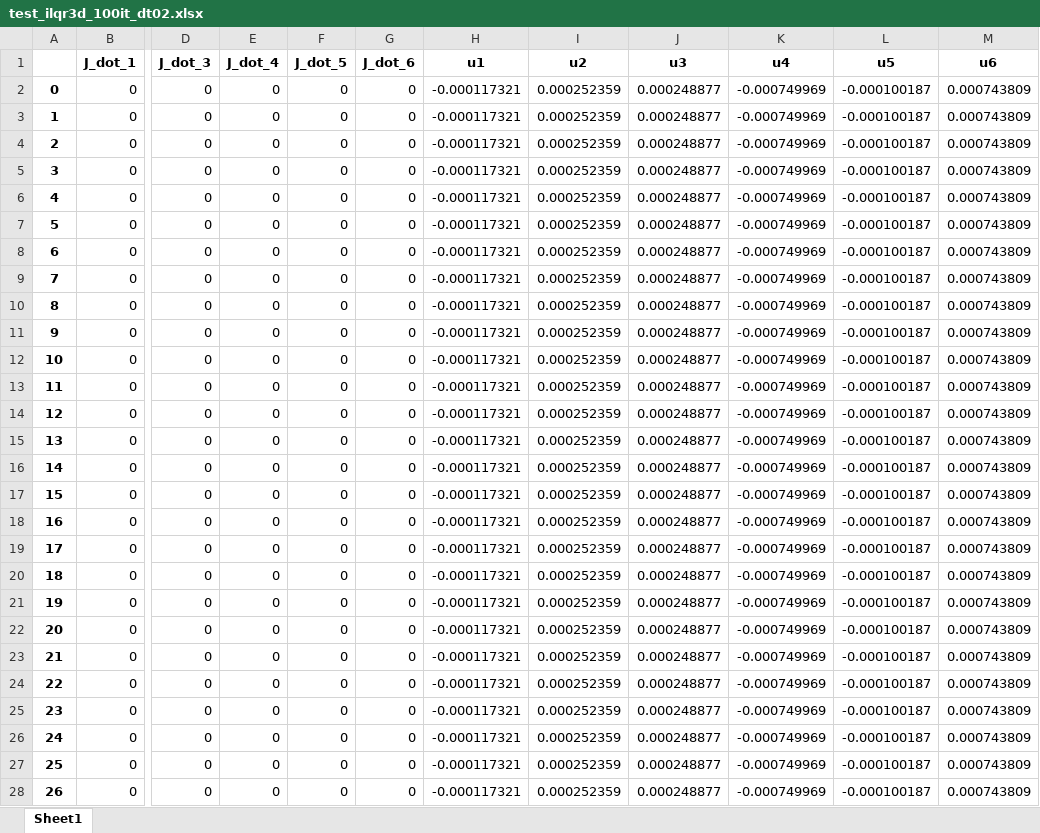
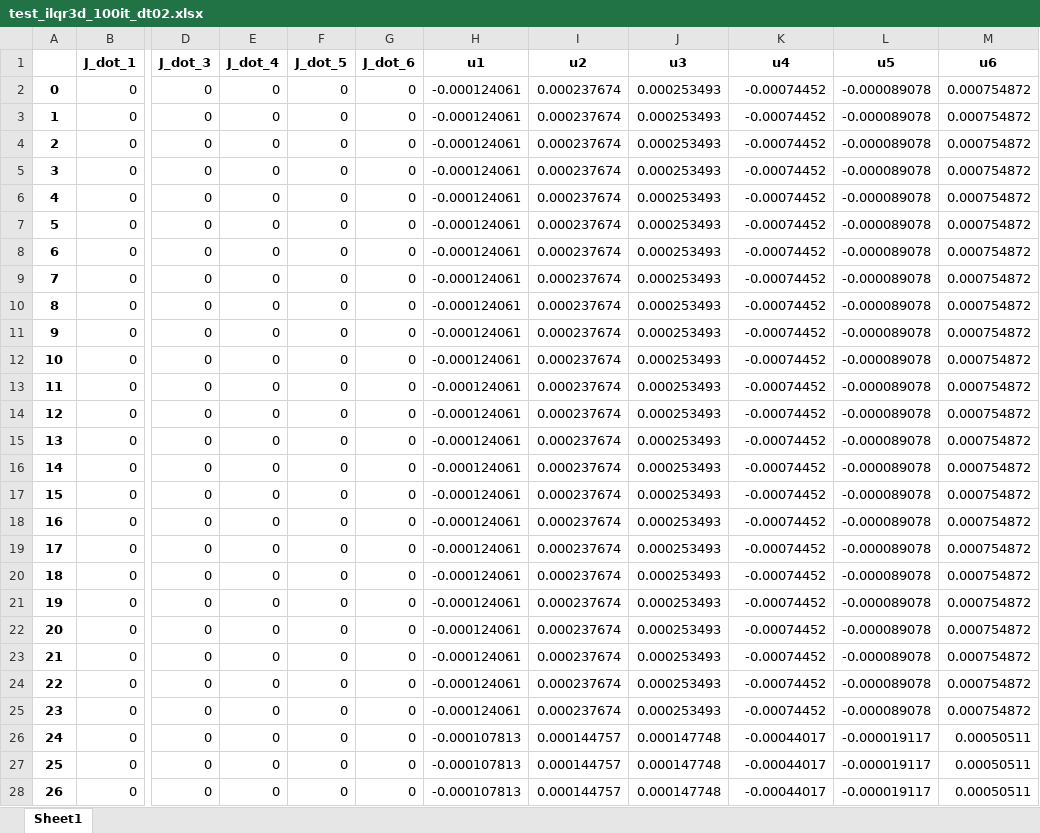
Before and after one commit to ZhihaoAIRobotic/clover-innfos-python, an Excel workbook: trajectories/test_traj/test_ilqr3d_100it_dt02.xlsx, sheet Sheet1, drawn as a sheet; only a part is shown, gaps mark what is left out; values as stored, in another font and other column widths than the file's, no borders; the diff covers the shown part only; the diff names each change by its address in the sheet, - before the commit and + after, or states it on an @@ line.

```diff
--- a/trajectories/test_traj/test_ilqr3d_100it_dt02.xlsx (sheet Sheet1)
+++ b/trajectories/test_traj/test_ilqr3d_100it_dt02.xlsx (sheet Sheet1)
-H2:H25 (u1): -0.000117321
+H2:H25 (u1): -0.000124061
-I2:I25 (u2): 0.000252359
+I2:I25 (u2): 0.000237674
-J2:J25 (u3): 0.000248877
+J2:J25 (u3): 0.000253493
-K2:K25 (u4): -0.000749969
+K2:K25 (u4): -0.00074452
-L2:L25 (u5): -0.000100187
+L2:L25 (u5): -0.000089078
-M2:M25 (u6): 0.000743809
+M2:M25 (u6): 0.000754872
-H26:H28 (u1): -0.000117321
+H26:H28 (u1): -0.000107813
-I26:I28 (u2): 0.000252359
+I26:I28 (u2): 0.000144757
-J26:J28 (u3): 0.000248877
+J26:J28 (u3): 0.000147748
-K26:K28 (u4): -0.000749969
+K26:K28 (u4): -0.00044017
-L26:L28 (u5): -0.000100187
+L26:L28 (u5): -0.000019117
-M26:M28 (u6): 0.000743809
+M26:M28 (u6): 0.00050511
```
Also changed, not shown: 50 removed rows and 132 edited cells elsewhere in this sheet, trajectories/test_traj/test_ilqr3d_02.xlsx, 1 other file.
